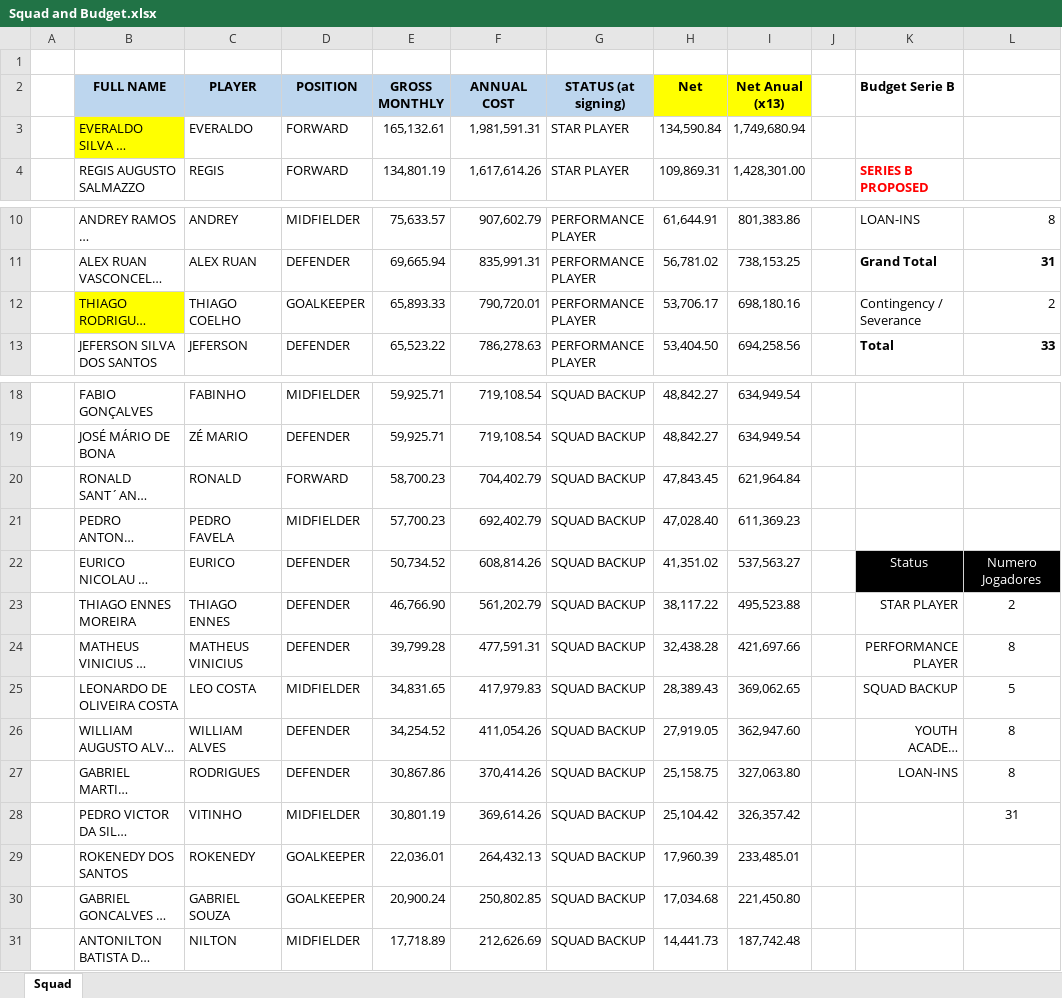
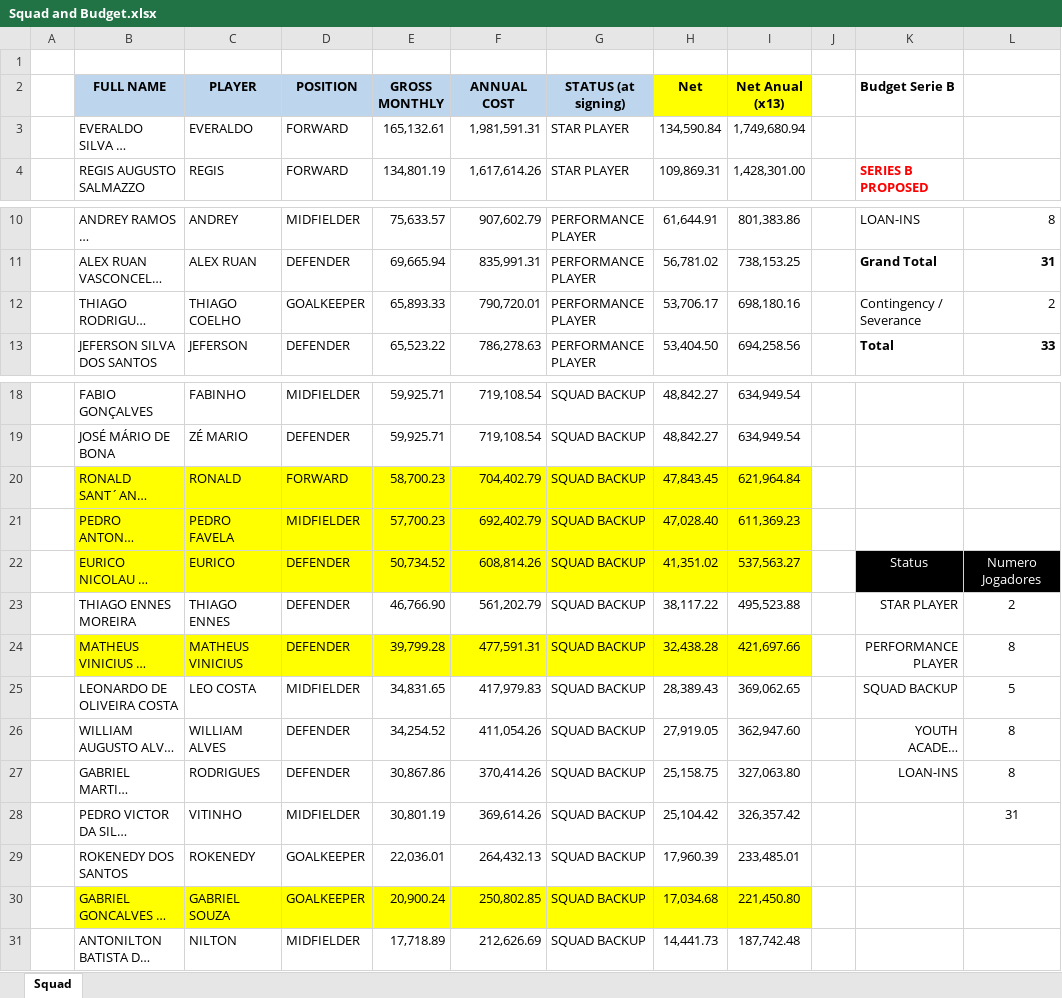
Before and after one commit to henriquesimoessilva3-png/santa-cruz-2027, an Excel workbook: Squad and Budget.xlsx, sheet Squad, drawn as a sheet; only a part is shown, gaps mark what is left out; long unchanged cells end in …; values as stored, in another font and other column widths than the file's, no borders; the diff names each change by its address in the sheet, - before the commit and + after, or states it on an @@ line.

```diff
--- a/Squad and Budget.xlsx (sheet Squad)
+++ b/Squad and Budget.xlsx (sheet Squad)
-B3 fill: #FFFF00
+B3 fill: none
-B12 fill: #FFFF00
+B12 fill: none
-B20:I22 fill: none
+B20:I22 fill: #FFFF00
-B24:I24 fill: none
+B24:I24 fill: #FFFF00
-B30:I30 fill: none
+B30:I30 fill: #FFFF00
```
Also changed, not shown: 8 other files.
